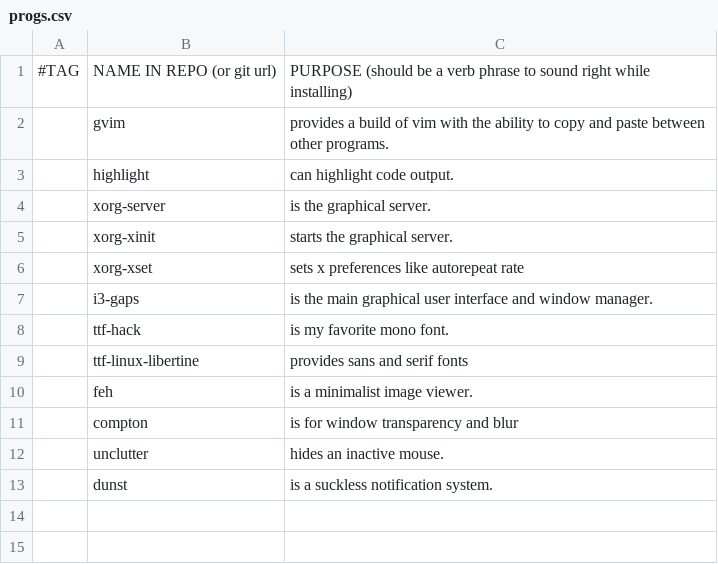
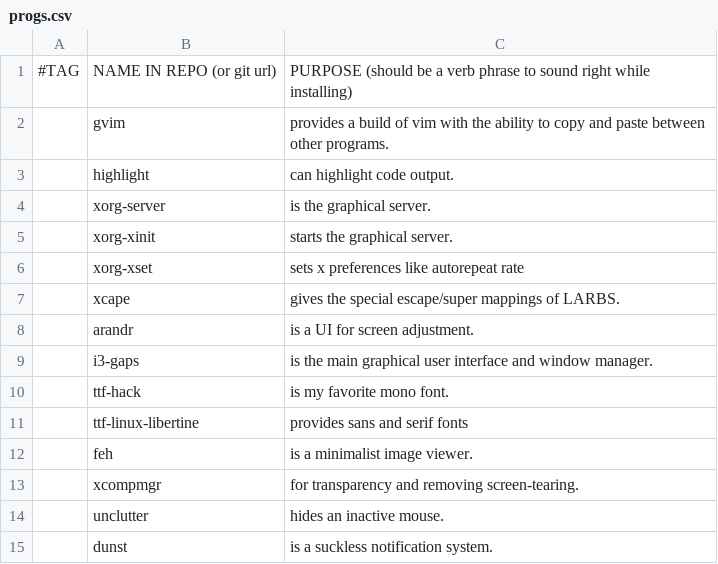
Before and after one commit to Mar01/LARBS, a CSV file: progs.csv, drawn as a sheet.

```diff
--- a/progs.csv
+++ b/progs.csv
@@ -6,2 +6,4 @@
 ,xorg-xset,"sets x preferences like autorepeat rate"
+,xcape,"gives the special escape/super mappings of LARBS."
+,arandr,"is a UI for screen adjustment."
 ,i3-gaps,"is the main graphical user interface and window manager."
@@ -10,3 +12,3 @@
 ,feh,"is a minimalist image viewer."
-,compton,"is for window transparency and blur"
+,xcompmgr,"for transparency and removing screen-tearing."
 ,unclutter,"hides an inactive mouse."
```
Also changed, not shown: 2 other files.
